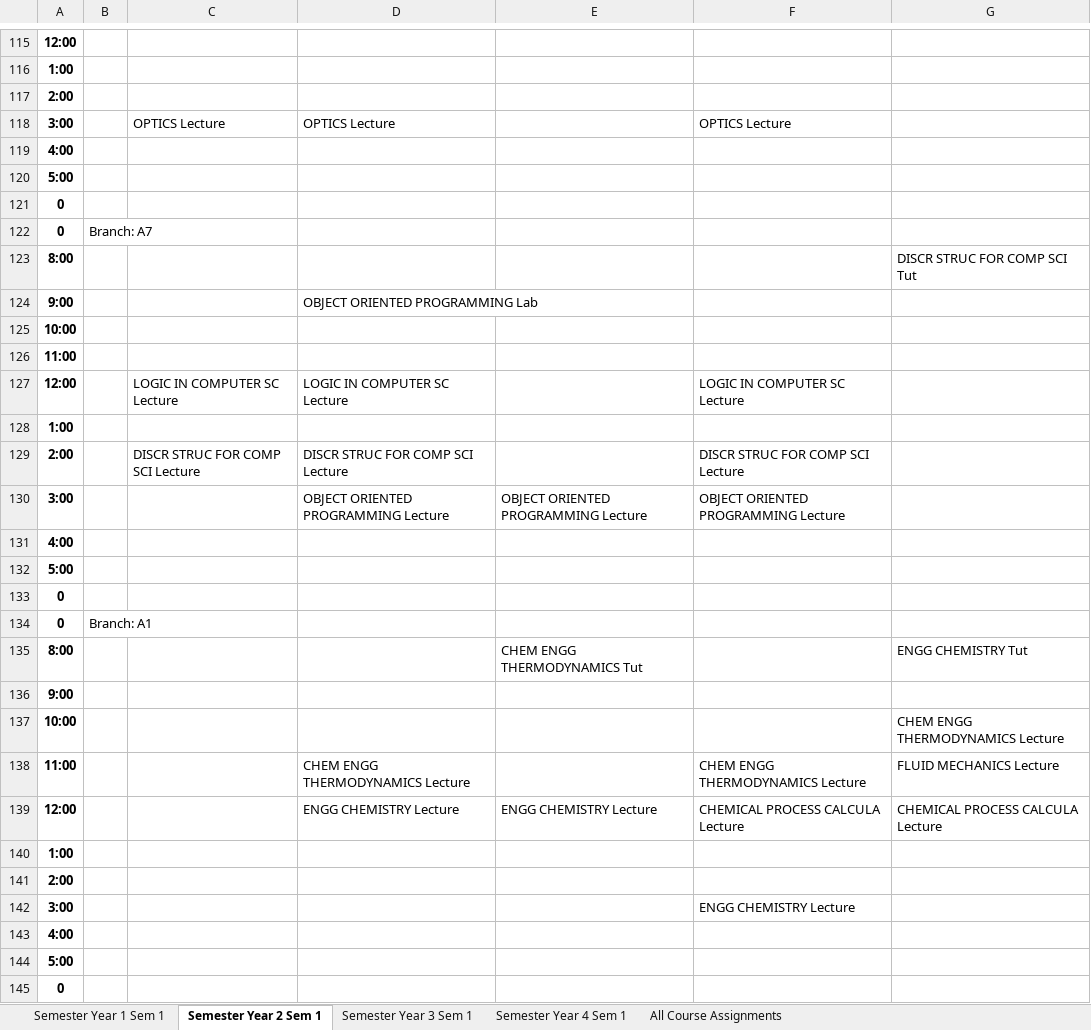
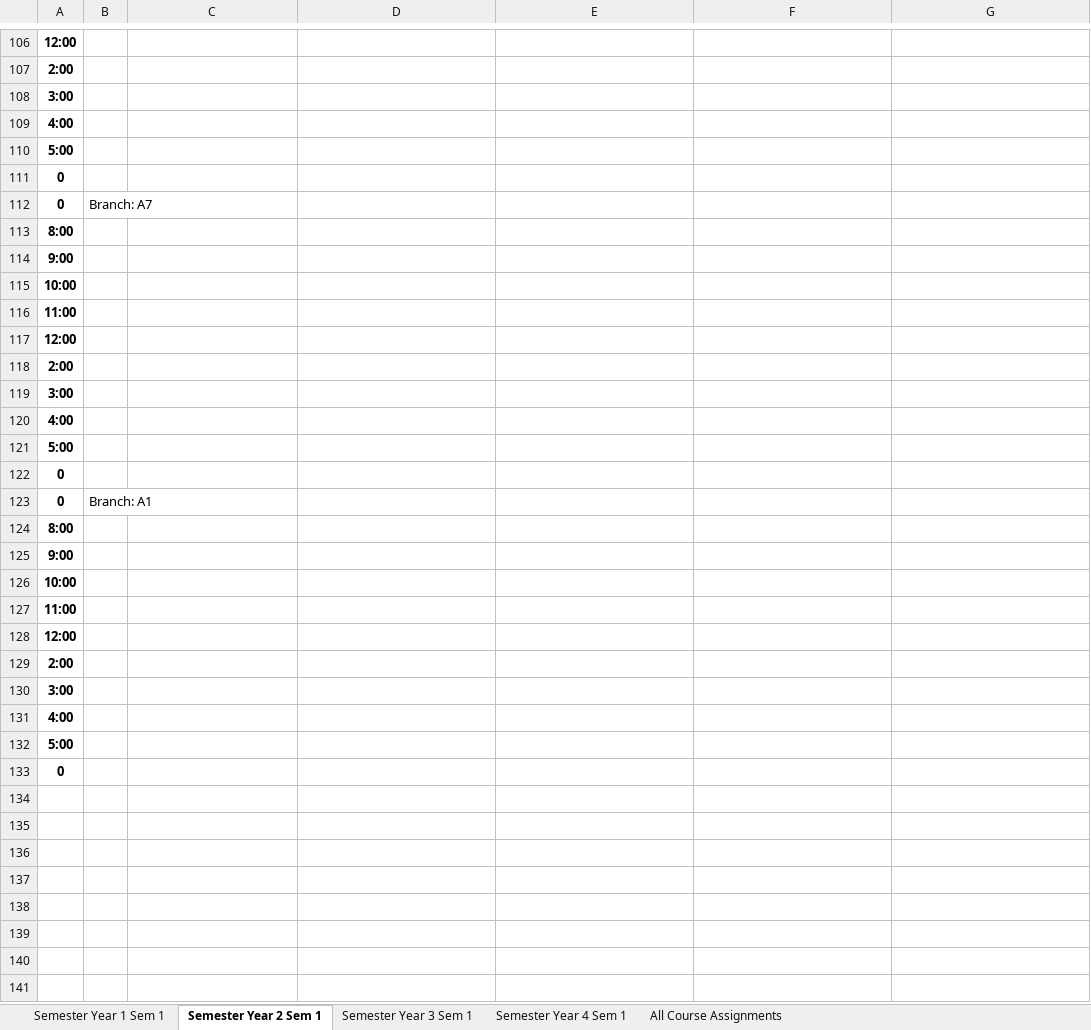
Before and after one commit to SunMoon97/DOP-TimeTableGen, an Excel workbook: combined_timetable2.xlsx, sheet Semester Year 2 Sem 1, drawn as a sheet; only a part is shown, gaps mark what is left out; values as stored, in another font and other column widths than the file's, no borders; removed rows and columns are numbered as before the commit, all else as after; the diff covers the shown part only; the diff names each change by its address in the sheet, - before the commit and + after, or states it on an @@ line.

```diff
--- a/combined_timetable2.xlsx (sheet Semester Year 2 Sem 1)
+++ b/combined_timetable2.xlsx (sheet Semester Year 2 Sem 1)
-row 116: 1:00
-row 118: 3:00 |  | OPTICS Lecture | OPTICS Lecture |  | OPTICS Lecture
+row 108: 3:00
-G113: DISCR STRUC FOR COMP SCI Tut
+G113: (empty)
-D114: OBJECT ORIENTED PROGRAMMING Lab
+D114: (empty)
-row 127: 12:00 |  | LOGIC IN COMPUTER SC Lecture | LOGIC IN COMPUTER SC Lecture |  | LOGIC IN COMPUTER SC Lecture
-A117: 1:00
+A117: 12:00
-row 129: 2:00 |  | DISCR STRUC FOR COMP SCI Lecture | DISCR STRUC FOR COMP SCI Lecture |  | DISCR STRUC FOR COMP SCI Lecture
-row 130: 3:00 |  |  | OBJECT ORIENTED PROGRAMMING Lecture | OBJECT ORIENTED PROGRAMMING Lecture | OBJECT ORIENTED PROGRAMMING Lecture
+row 118: 2:00
+row 119: 3:00
-E124: CHEM ENGG THERMODYNAMICS Tut
+E124: (empty)
-G124: ENGG CHEMISTRY Tut
+G124: (empty)
-G126: CHEM ENGG THERMODYNAMICS Lecture
+G126: (empty)
-row 138: 11:00 |  |  | CHEM ENGG THERMODYNAMICS Lecture |  | CHEM ENGG THERMODYNAMICS Lecture | FLUID MECHANICS Lecture
-row 139: 12:00 |  |  | ENGG CHEMISTRY Lecture | ENGG CHEMISTRY Lecture | CHEMICAL PROCESS CALCULA Lecture | CHEMICAL PROCESS CALCULA Lecture
-A127: 1:00
+A127: 11:00
+row 128: 12:00
-F130: ENGG CHEMISTRY Lecture
+F130: (empty)
```
Also changed, not shown: 36 added rows, 45 removed rows and 24 edited cells elsewhere in this sheet, sheet All Course Assignments, sheet Semester Year 3 Sem 1, sheet Semester Year 4 Sem 1, sheet Semester Year 1 Sem 1, combined_timetable.xlsx, 8 other files.
